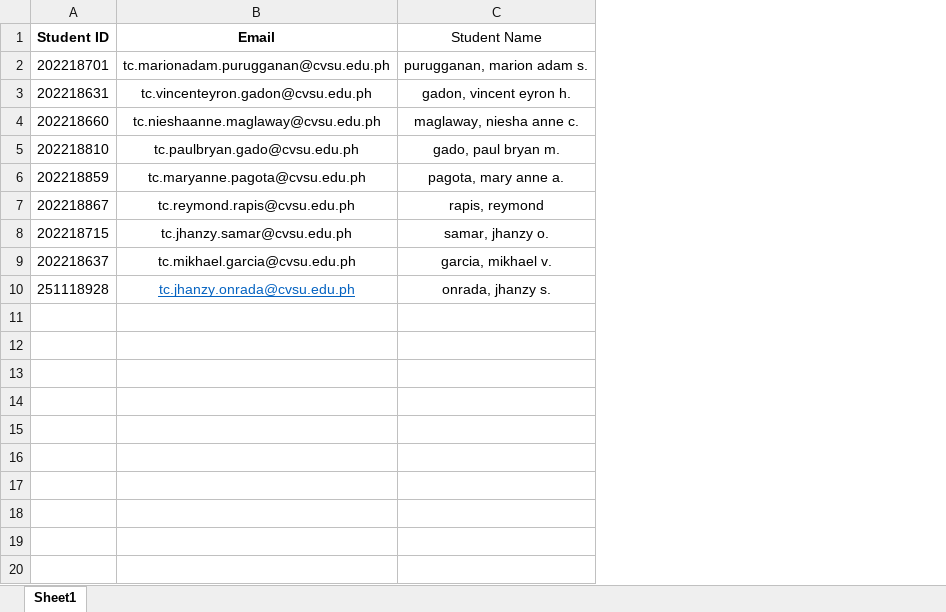
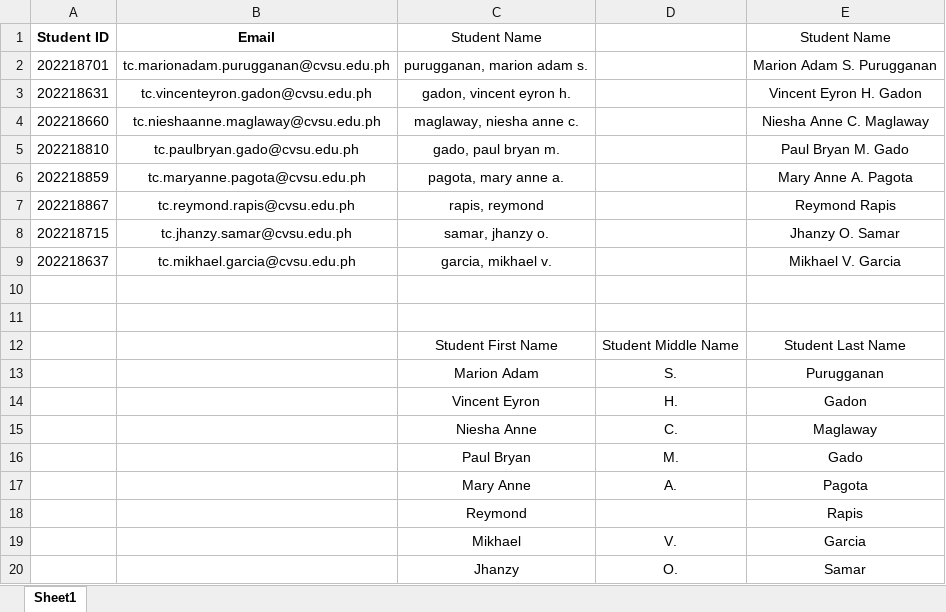
Before and after one commit to KELKHAEL/ABACUS, an Excel workbook: CvsuTanzaSampleAccounts.xlsx, sheet Sheet1, drawn as a sheet; values as stored, in another font and other column widths than the file's, no borders; the diff names each change by its address in the sheet, - before the commit and + after, or states it on an @@ line.

```diff
--- a/CvsuTanzaSampleAccounts.xlsx (sheet Sheet1)
+++ b/CvsuTanzaSampleAccounts.xlsx (sheet Sheet1)
+column D, empty
+column E, rows 1-9: Student Name | Marion Adam S. Purugganan | Vincent Eyron H. Gadon | Niesha Anne C. Maglaway | Paul Bryan M. Gado | Mary Anne A. Pagota | Reymond Rapis | Jhanzy O. Samar | Mikhael V. Garcia
-row 10: 251118928 | tc.jhanzy.onrada@cvsu.edu.ph | onrada, jhanzy s.
+row 10: (empty)
+row 11: (empty)
+row 12:  |  | Student First Name | Student Middle Name | Student Last Name
+row 13:  |  | Marion Adam | S. | Purugganan
+row 14:  |  | Vincent Eyron | H. | Gadon
+row 15:  |  | Niesha Anne | C. | Maglaway
+row 16:  |  | Paul Bryan | M. | Gado
+row 17:  |  | Mary Anne | A. | Pagota
+row 18:  |  | Reymond |  | Rapis
+row 19:  |  | Mikhael | V. | Garcia
+row 20:  |  | Jhanzy | O. | Samar
```
Also changed, not shown: 5 other files.
